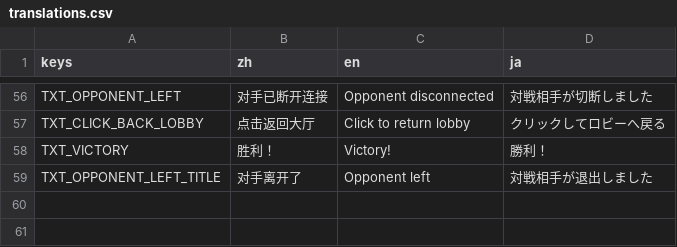
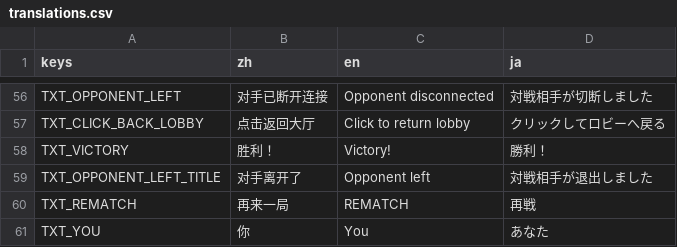
Before and after one commit to wanheng20031114/whgame_Tetris-godot, a CSV file: lang/translations.csv, drawn as a sheet; only a part is shown, gaps mark what is left out; the diff names each change by its address in the sheet, - before the commit and + after, or states it on an @@ line.

```diff
--- a/lang/translations.csv
+++ b/lang/translations.csv
+row 60: TXT_REMATCH | 再来一局 | REMATCH | 再戦
+row 61: TXT_YOU | 你 | You | あなた
```
Also changed, not shown: 27 other files.
